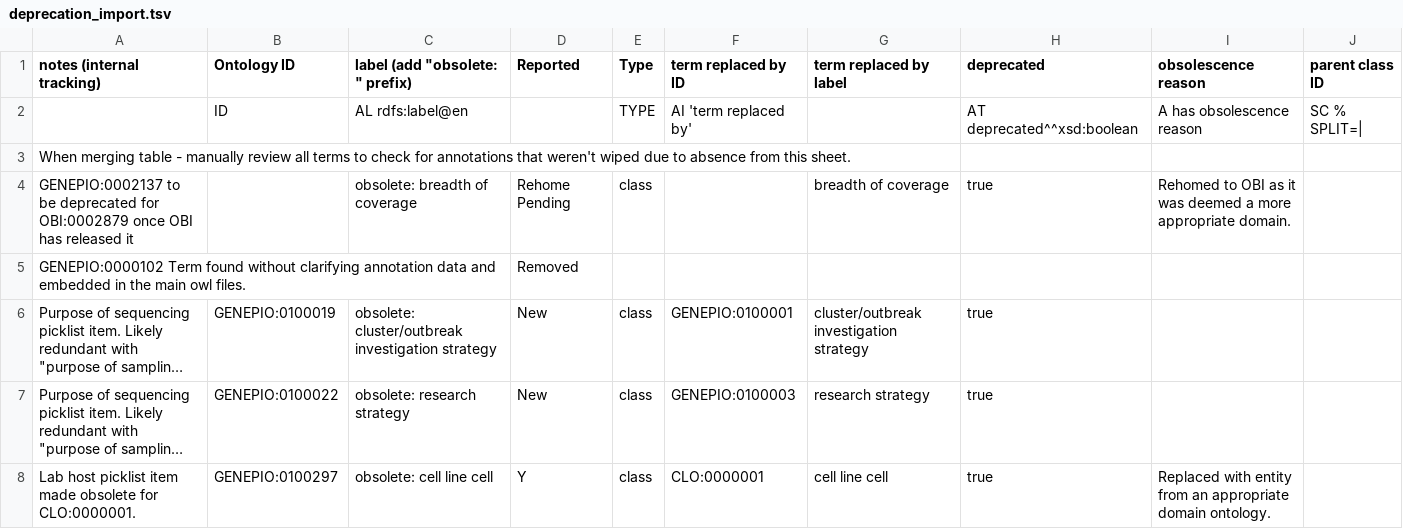
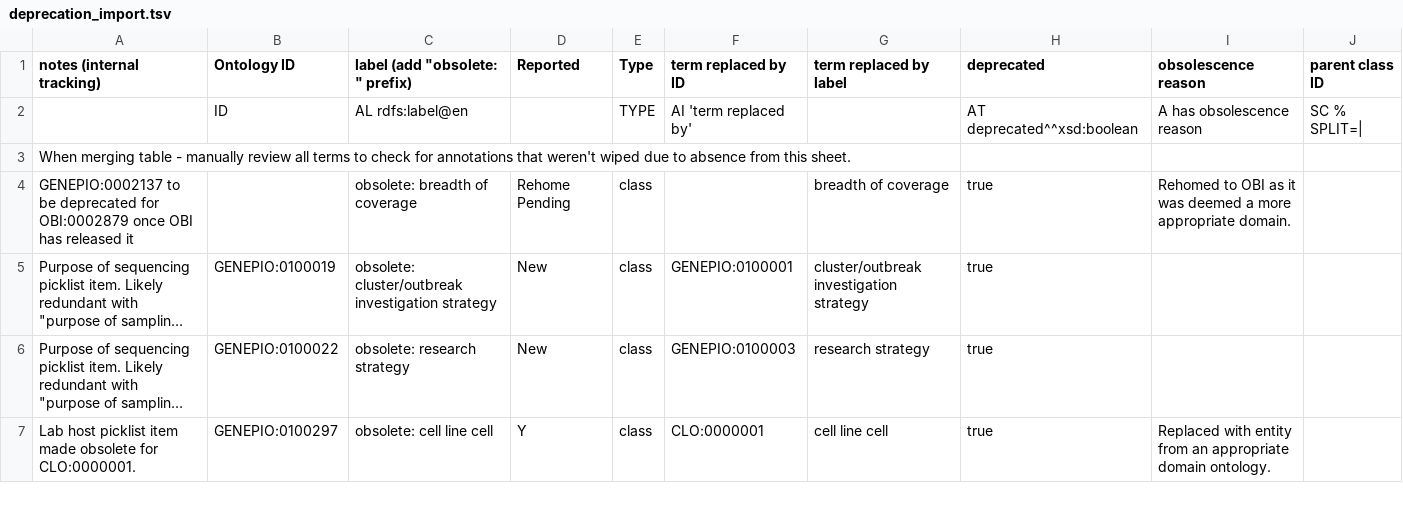
Before and after one commit to GenEpiO/genepio, a TSV file: src/ontology/imports/robot/deprecation_import.tsv, drawn as a sheet; only a part is shown; long unchanged cells end in …; rows hold the shown columns only; the diff names each change by its address in the sheet, - before the commit and + after, or states it on an @@ line.

Commit message:
Update deprecation_import.tsv

```diff
--- a/src/ontology/imports/robot/deprecation_import.tsv
+++ b/src/ontology/imports/robot/deprecation_import.tsv
-row 5: GENEPIO:0000102 Term found without clarifying annotation data and embedded in the main owl files. |  |  | Removed
```
